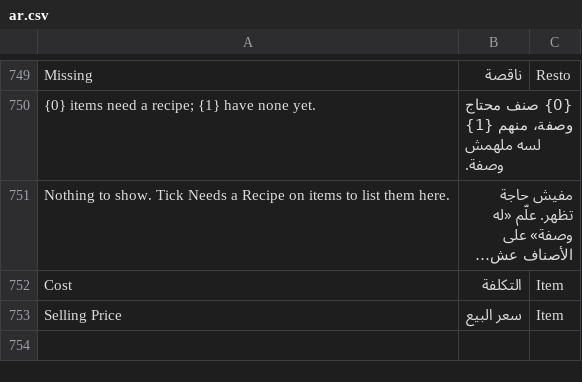
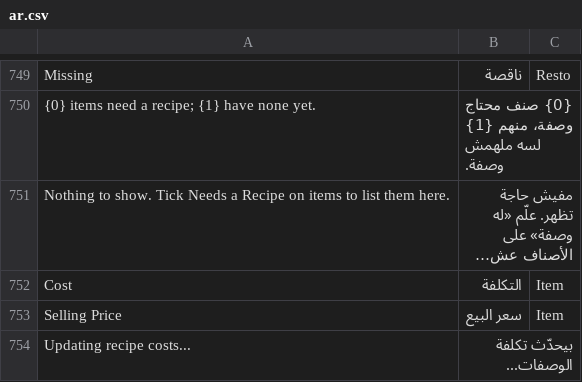
Before and after one commit to ahmadibrahimdev47/resto, a CSV file: resto/translations/ar.csv, drawn as a sheet; only a part is shown, gaps mark what is left out; long unchanged cells end in ….

```diff
--- a/resto/translations/ar.csv
+++ b/resto/translations/ar.csv
@@ -753 +753,2 @@
 "Selling Price","سعر البيع","Item"
+"Updating recipe costs...","بيحدّث تكلفة الوصفات...",""
```
Also changed, not shown: 2 other files.
